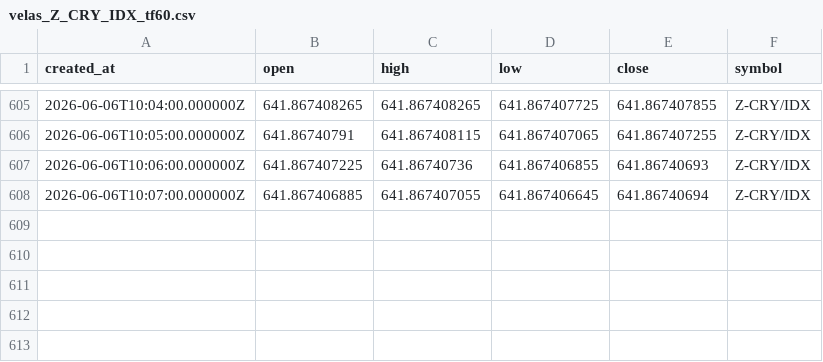
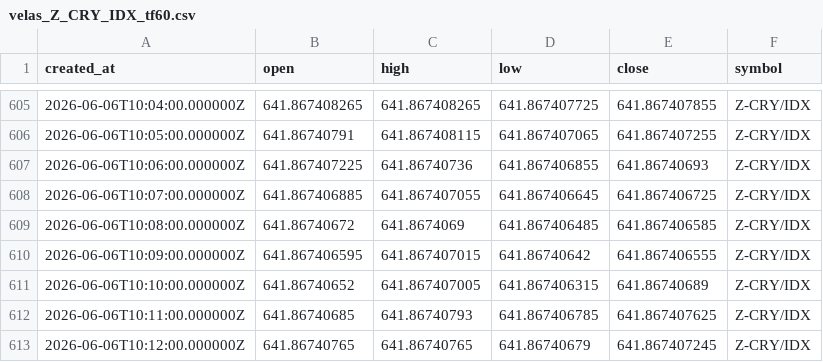
Before and after one commit to Rdelarosa33/proyecto1, a CSV file: velas_Z_CRY_IDX_tf60.csv, drawn as a sheet; only a part is shown, gaps mark what is left out.

```diff
--- a/velas_Z_CRY_IDX_tf60.csv
+++ b/velas_Z_CRY_IDX_tf60.csv
@@ -607,2 +607,7 @@ created_at,open,high,low,close,symbol
 2026-06-06T10:06:00.000000Z,641.867407225,641.86740736,641.867406855,641.86740693,Z-CRY/IDX
-2026-06-06T10:07:00.000000Z,641.867406885,641.867407055,641.867406645,641.86740694,Z-CRY/IDX
+2026-06-06T10:07:00.000000Z,641.867406885,641.867407055,641.867406645,641.867406725,Z-CRY/IDX
+2026-06-06T10:08:00.000000Z,641.86740672,641.8674069,641.867406485,641.867406585,Z-CRY/IDX
+2026-06-06T10:09:00.000000Z,641.867406595,641.867407015,641.86740642,641.867406555,Z-CRY/IDX
+2026-06-06T10:10:00.000000Z,641.86740652,641.867407005,641.867406315,641.86740689,Z-CRY/IDX
+2026-06-06T10:11:00.000000Z,641.86740685,641.86740793,641.867406785,641.867407625,Z-CRY/IDX
+2026-06-06T10:12:00.000000Z,641.86740765,641.86740765,641.86740679,641.867407245,Z-CRY/IDX
```
